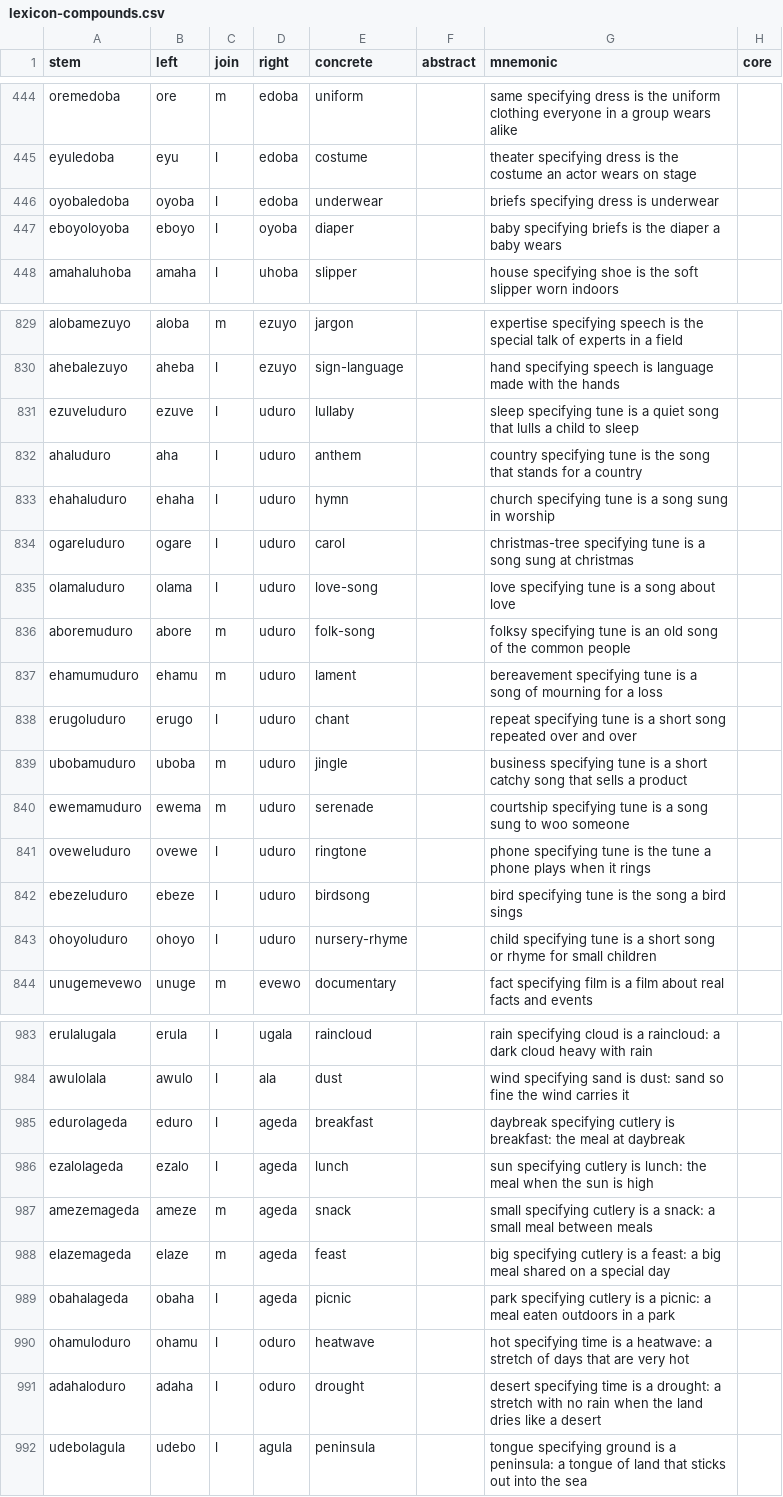
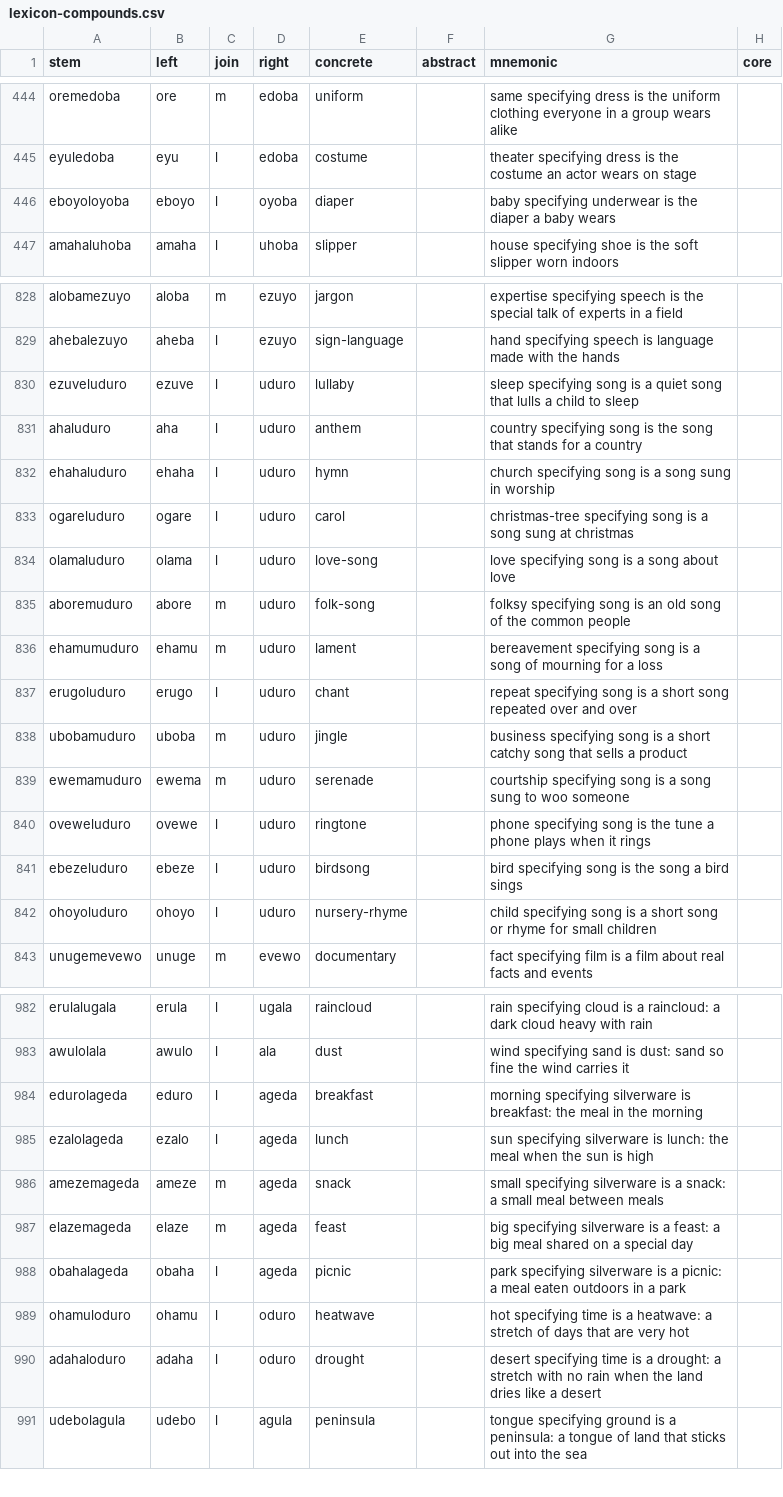
Before and after one commit to humblevladimirthegreat/clarity-language, a CSV file: data/lexicon-compounds.csv, drawn as a sheet; only a part is shown, gaps mark what is left out; the diff covers the shown part only.

```diff
--- a/data/lexicon-compounds.csv
+++ b/data/lexicon-compounds.csv
@@ -445,4 +445,3 @@ oremedoba,ore,m,edoba,uniform,,same specifying dress is the uniform clothing eve
 eyuledoba,eyu,l,edoba,costume,,theater specifying dress is the costume an actor wears on stage,
-oyobaledoba,oyoba,l,edoba,underwear,,briefs specifying dress is underwear,
-eboyoloyoba,eboyo,l,oyoba,diaper,,baby specifying briefs is the diaper a baby wears,
+eboyoloyoba,eboyo,l,oyoba,diaper,,baby specifying underwear is the diaper a baby wears,
 amahaluhoba,amaha,l,uhoba,slipper,,house specifying shoe is the soft slipper worn indoors,
@@ -830,15 +829,15 @@ alobamezuyo,aloba,m,ezuyo,jargon,,expertise specifying speech is the special tal
 ahebalezuyo,aheba,l,ezuyo,sign-language,,hand specifying speech is language made with the hands,
-ezuveluduro,ezuve,l,uduro,lullaby,,sleep specifying tune is a quiet song that lulls a child to sleep,
-ahaluduro,aha,l,uduro,anthem,,country specifying tune is the song that stands for a country,
-ehahaluduro,ehaha,l,uduro,hymn,,church specifying tune is a song sung in worship,
-ogareluduro,ogare,l,uduro,carol,,christmas-tree specifying tune is a song sung at christmas,
-olamaluduro,olama,l,uduro,love-song,,love specifying tune is a song about love,
-aboremuduro,abore,m,uduro,folk-song,,folksy specifying tune is an old song of the common people,
-ehamumuduro,ehamu,m,uduro,lament,,bereavement specifying tune is a song of mourning for a loss,
-erugoluduro,erugo,l,uduro,chant,,repeat specifying tune is a short song repeated over and over,
-ubobamuduro,uboba,m,uduro,jingle,,business specifying tune is a short catchy song that sells a product,
-ewemamuduro,ewema,m,uduro,serenade,,courtship specifying tune is a song sung to woo someone,
-oveweluduro,ovewe,l,uduro,ringtone,,phone specifying tune is the tune a phone plays when it rings,
-ebezeluduro,ebeze,l,uduro,birdsong,,bird specifying tune is the song a bird sings,
-ohoyoluduro,ohoyo,l,uduro,nursery-rhyme,,child specifying tune is a short song or rhyme for small children,
+ezuveluduro,ezuve,l,uduro,lullaby,,sleep specifying song is a quiet song that lulls a child to sleep,
+ahaluduro,aha,l,uduro,anthem,,country specifying song is the song that stands for a country,
+ehahaluduro,ehaha,l,uduro,hymn,,church specifying song is a song sung in worship,
+ogareluduro,ogare,l,uduro,carol,,christmas-tree specifying song is a song sung at christmas,
+olamaluduro,olama,l,uduro,love-song,,love specifying song is a song about love,
+aboremuduro,abore,m,uduro,folk-song,,folksy specifying song is an old song of the common people,
+ehamumuduro,ehamu,m,uduro,lament,,bereavement specifying song is a song of mourning for a loss,
+erugoluduro,erugo,l,uduro,chant,,repeat specifying song is a short song repeated over and over,
+ubobamuduro,uboba,m,uduro,jingle,,business specifying song is a short catchy song that sells a product,
+ewemamuduro,ewema,m,uduro,serenade,,courtship specifying song is a song sung to woo someone,
+oveweluduro,ovewe,l,uduro,ringtone,,phone specifying song is the tune a phone plays when it rings,
+ebezeluduro,ebeze,l,uduro,birdsong,,bird specifying song is the song a bird sings,
+ohoyoluduro,ohoyo,l,uduro,nursery-rhyme,,child specifying song is a short song or rhyme for small children,
 unugemevewo,unuge,m,evewo,documentary,,fact specifying film is a film about real facts and events,
@@ -984,7 +983,7 @@ erulalugala,erula,l,ugala,raincloud,,rain specifying cloud is a raincloud: a dar
 awulolala,awulo,l,ala,dust,,wind specifying sand is dust: sand so fine the wind carries it,
-edurolageda,eduro,l,ageda,breakfast,,daybreak specifying cutlery is breakfast: the meal at daybreak,
-ezalolageda,ezalo,l,ageda,lunch,,sun specifying cutlery is lunch: the meal when the sun is high,
-amezemageda,ameze,m,ageda,snack,,small specifying cutlery is a snack: a small meal between meals,
-elazemageda,elaze,m,ageda,feast,,big specifying cutlery is a feast: a big meal shared on a special day,
-obahalageda,obaha,l,ageda,picnic,,park specifying cutlery is a picnic: a meal eaten outdoors in a park,
+edurolageda,eduro,l,ageda,breakfast,,morning specifying silverware is breakfast: the meal in the morning,
+ezalolageda,ezalo,l,ageda,lunch,,sun specifying silverware is lunch: the meal when the sun is high,
+amezemageda,ameze,m,ageda,snack,,small specifying silverware is a snack: a small meal between meals,
+elazemageda,elaze,m,ageda,feast,,big specifying silverware is a feast: a big meal shared on a special day,
+obahalageda,obaha,l,ageda,picnic,,park specifying silverware is a picnic: a meal eaten outdoors in a park,
 ohamuloduro,ohamu,l,oduro,heatwave,,hot specifying time is a heatwave: a stretch of days that are very hot,
```
Also changed, not shown: 10 edited cells elsewhere in this file, data/lexicon-published.csv, 5 other files.
